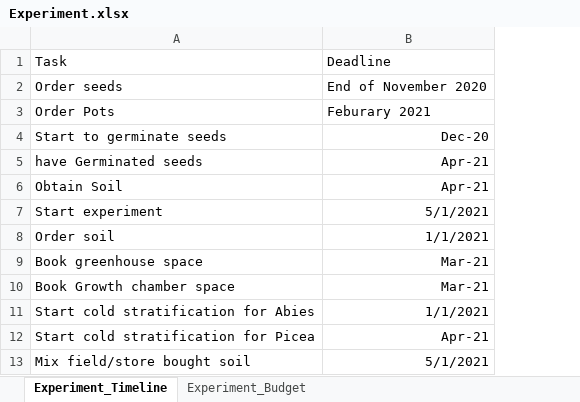
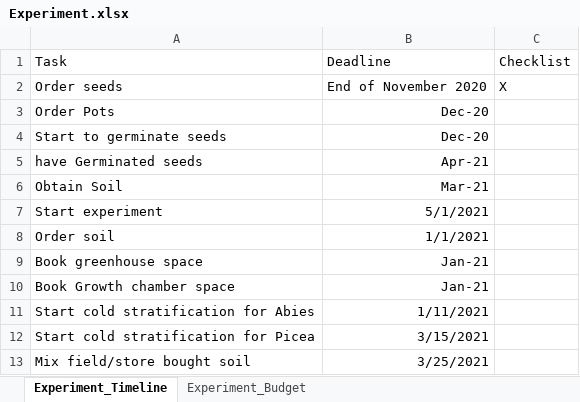
Before and after one commit to temporalecologylab/coexistBCforests, an Excel workbook: Experiment/Experiment.xlsx, sheet Experiment_Timeline, drawn as a sheet; values as stored, in another font and other column widths than the file's, no borders; the diff names each change by its address in the sheet, - before the commit and + after, or states it on an @@ line.

Commit message:
updated budget/timeline

```diff
--- a/Experiment/Experiment.xlsx (sheet Experiment_Timeline)
+++ b/Experiment/Experiment.xlsx (sheet Experiment_Timeline)
+column C, rows 1-2: Checklist | X
-B3: Feburary 2021
+B3: Dec-20
-B6: Apr-21
+B6: Mar-21
-B9:B10: Mar-21
+B9:B10: Jan-21
-B11: 1/1/2021
+B11: 1/11/2021
-B12: Apr-21
+B12: 3/15/2021
-B13: 5/1/2021
+B13: 3/25/2021
```
Also changed, not shown: sheet Experiment_Budget.
